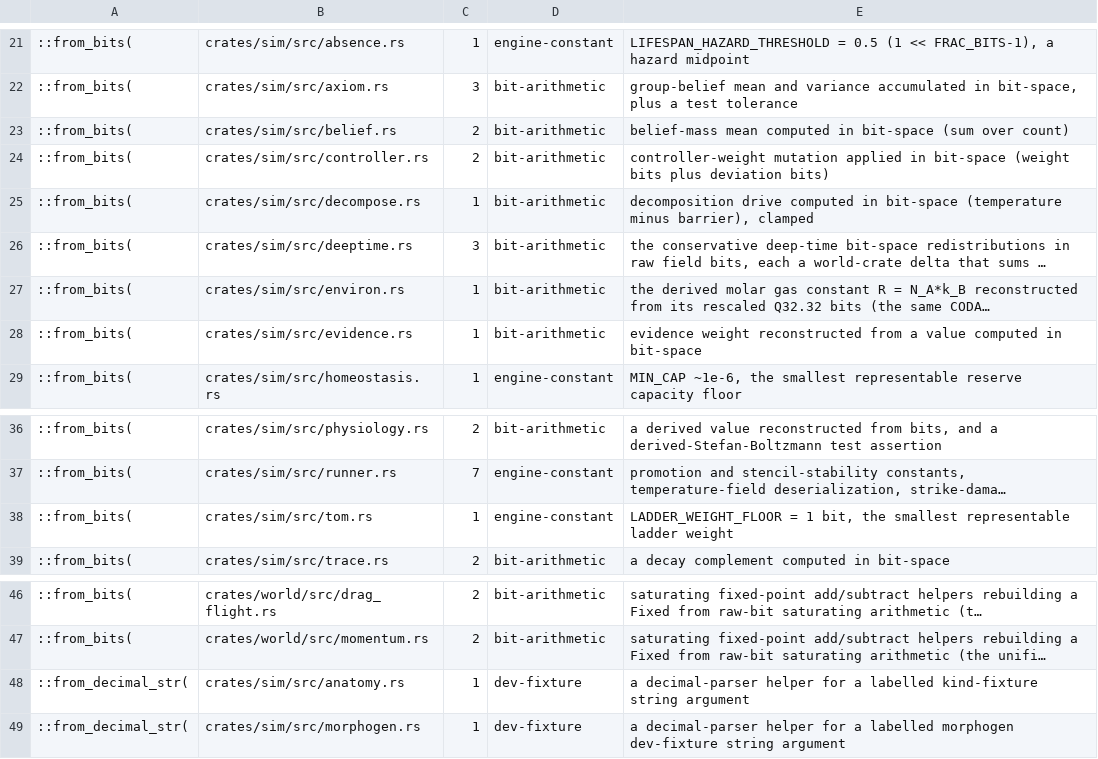
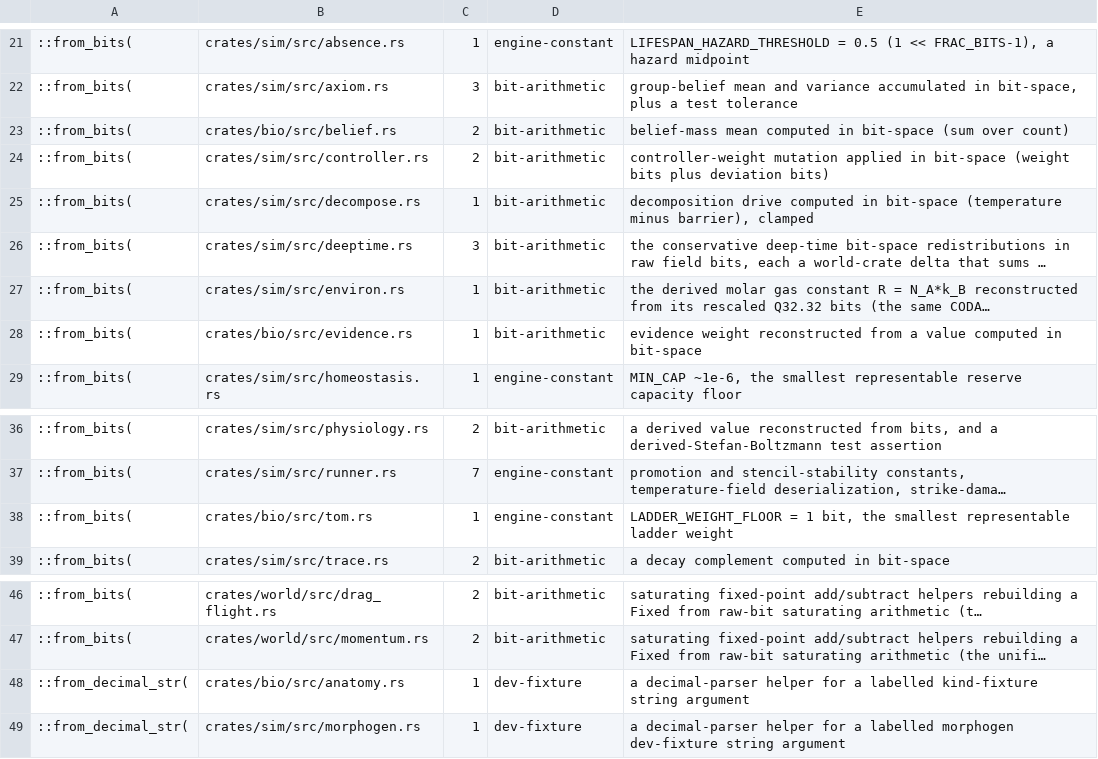
Before and after one commit to nathanfraske/Deep-Emergent-Civ-Simulator, a TSV file: scripts/constructor_baseline.tsv, drawn as a sheet; only a part is shown, gaps mark what is left out; long unchanged cells end in …; the diff names each change by its address in the sheet, - before the commit and + after, or states it on an @@ line.

```diff
--- a/scripts/constructor_baseline.tsv
+++ b/scripts/constructor_baseline.tsv
-B23: crates/sim/src/belief.rs
+B23: crates/bio/src/belief.rs
-B28: crates/sim/src/evidence.rs
+B28: crates/bio/src/evidence.rs
-B38: crates/sim/src/tom.rs
+B38: crates/bio/src/tom.rs
-B48: crates/sim/src/anatomy.rs
+B48: crates/bio/src/anatomy.rs
```
Also changed, not shown: scripts/determinism_baseline.tsv, 10 other files.
